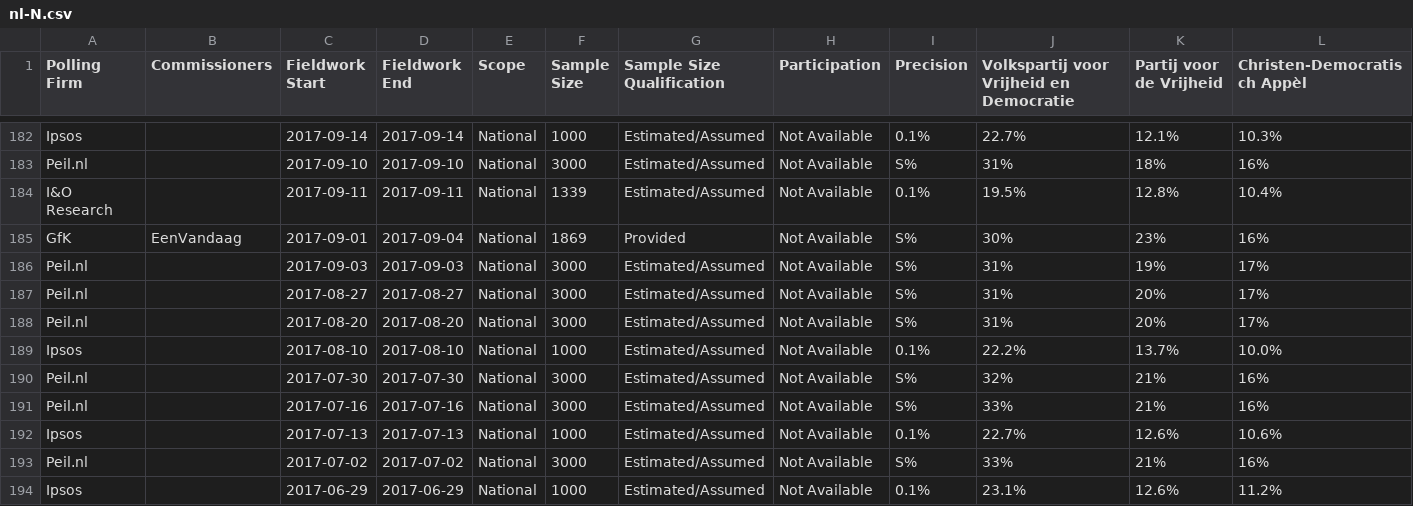
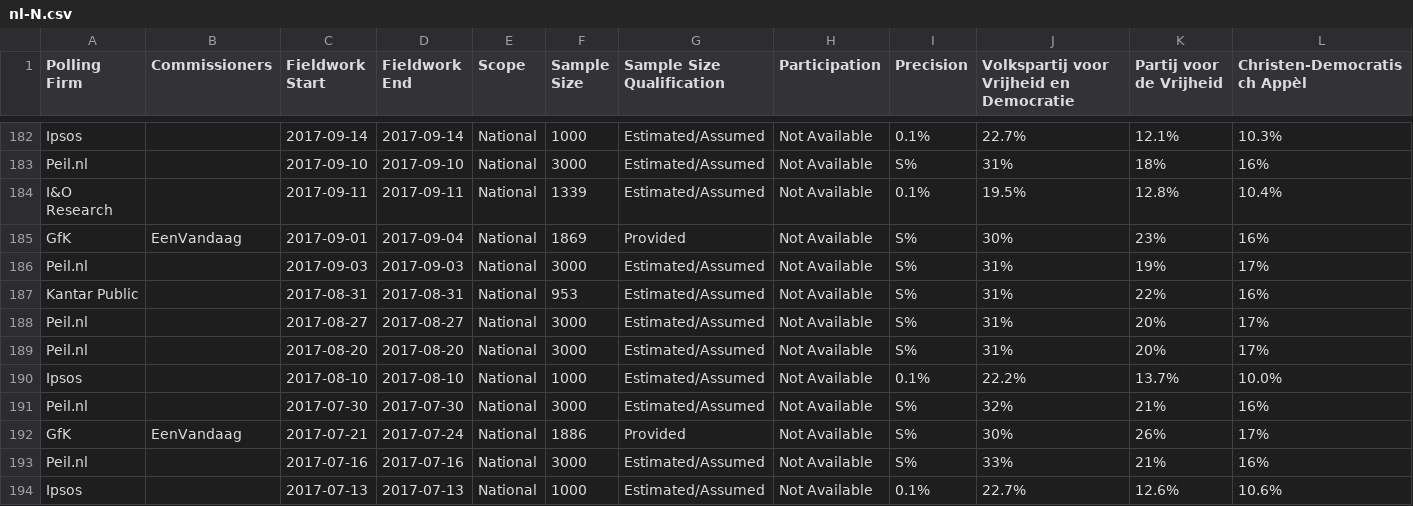
Before and after one commit to filipvanlaenen/eopaod, a CSV file: docs/nl-N.csv, drawn as a sheet; only a part is shown, gaps mark what is left out; the shorter side is filled out with more unchanged rows; rows hold the shown columns only; the diff covers the shown part only; the diff names each change by its address in the sheet, - before the commit and + after, or states it on an @@ line.

```diff
--- a/docs/nl-N.csv
+++ b/docs/nl-N.csv
+row 187: Kantar Public |  | 2017-08-31 | 2017-08-31 | National | 953 | Estimated/Assumed | Not Available | S% | 31% | 22% | 16%
+row 192: GfK | EenVandaag | 2017-07-21 | 2017-07-24 | National | 1886 | Provided | Not Available | S% | 30% | 26% | 17%
```
Also changed, not shown: 4 added rows and 2 edited cells elsewhere in this file, docs/ee-N.csv, docs/ee.csv, 7 other files.
